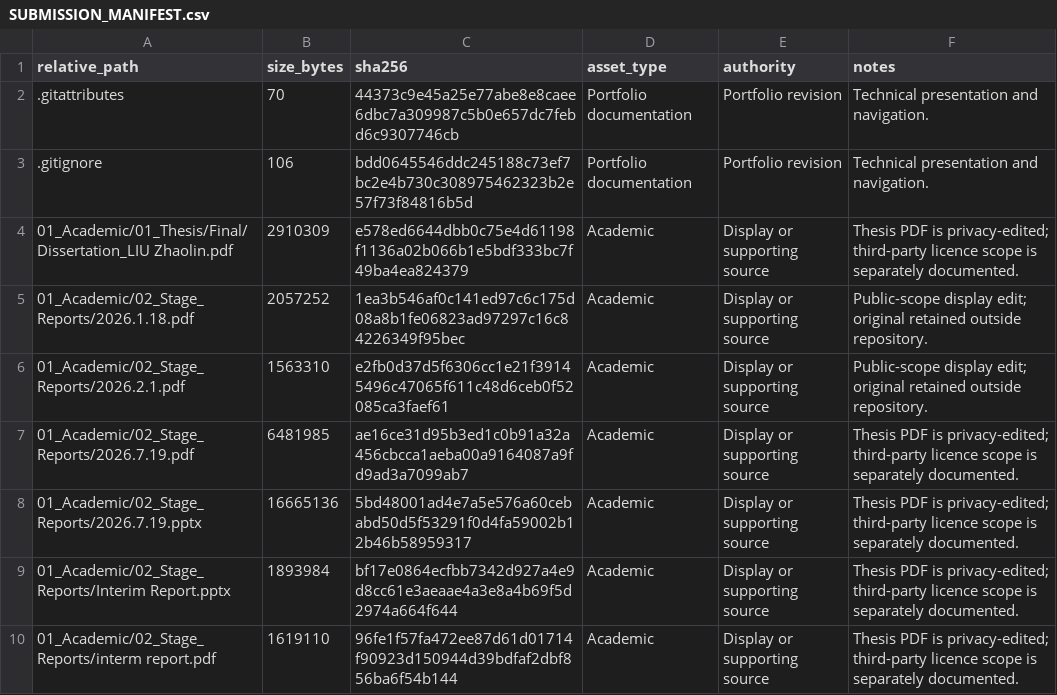
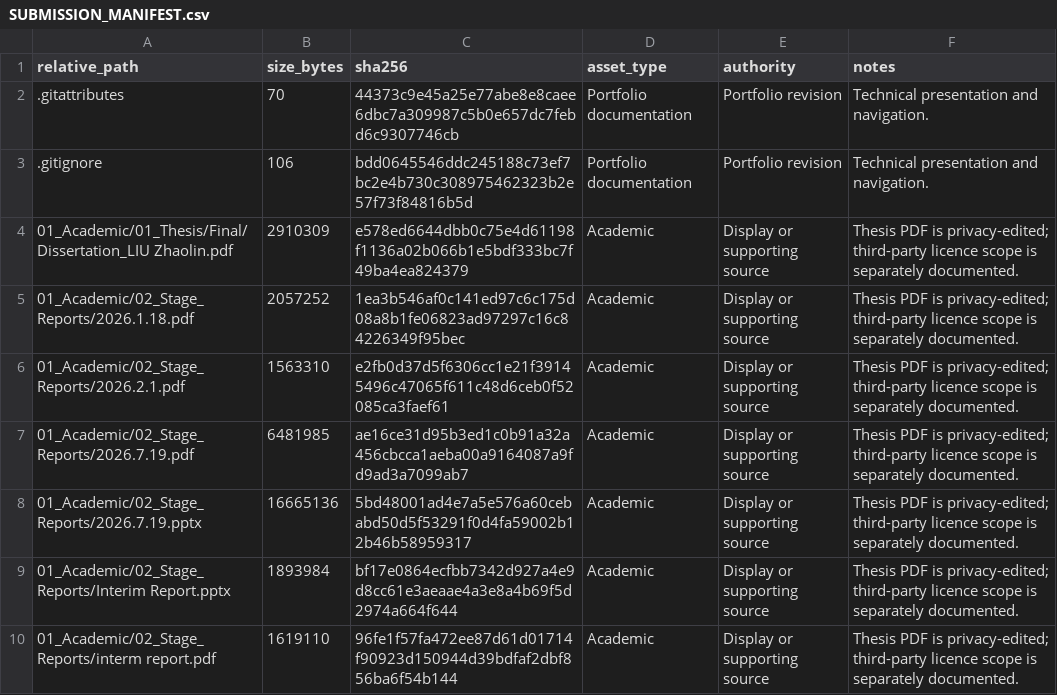
Before and after one commit to Liiiin-hku/Liuzhaolin_Project, a CSV file: SUBMISSION_MANIFEST.csv, drawn as a sheet; only a part is shown; the diff covers the shown part only.

Commit message:
docs: replace third-party survey media with traceable source summaries

```diff
--- a/SUBMISSION_MANIFEST.csv
+++ b/SUBMISSION_MANIFEST.csv
@@ -4,4 +4,4 @@ relative_path,size_bytes,sha256,asset_type,authority,notes
 01_Academic/01_Thesis/Final/Dissertation_LIU Zhaolin.pdf,2910309,e578ed6644dbb0c75e4d61198f1136a02b066b1e5bdf333bc7f49ba4ea824379,Academic,Display or supporting source,Thesis PDF is privacy-edited; third-party licence scope is separately documented.
-01_Academic/02_Stage_Reports/2026.1.18.pdf,2057252,1ea3b546af0c141ed97c6c175d08a8b1fe06823ad97297c16c84226349f95bec,Academic,Display or supporting source,Public-scope display edit; original retained outside repository.
-01_Academic/02_Stage_Reports/2026.2.1.pdf,1563310,e2fb0d37d5f6306cc1e21f39145496c47065f611c48d6ceb0f52085ca3faef61,Academic,Display or supporting source,Public-scope display edit; original retained outside repository.
+01_Academic/02_Stage_Reports/2026.1.18.pdf,2057252,1ea3b546af0c141ed97c6c175d08a8b1fe06823ad97297c16c84226349f95bec,Academic,Display or supporting source,Thesis PDF is privacy-edited; third-party licence scope is separately documented.
+01_Academic/02_Stage_Reports/2026.2.1.pdf,1563310,e2fb0d37d5f6306cc1e21f39145496c47065f611c48d6ceb0f52085ca3faef61,Academic,Display or supporting source,Thesis PDF is privacy-edited; third-party licence scope is separately documented.
 01_Academic/02_Stage_Reports/2026.7.19.pdf,6481985,ae16ce31d95b3ed1c0b91a32a456cbcca1aeba00a9164087a9fd9ad3a7099ab7,Academic,Display or supporting source,Thesis PDF is privacy-edited; third-party licence scope is separately documented.
```
Also changed, not shown: 2 added rows and 8 edited cells elsewhere in this file, 6 other files.
